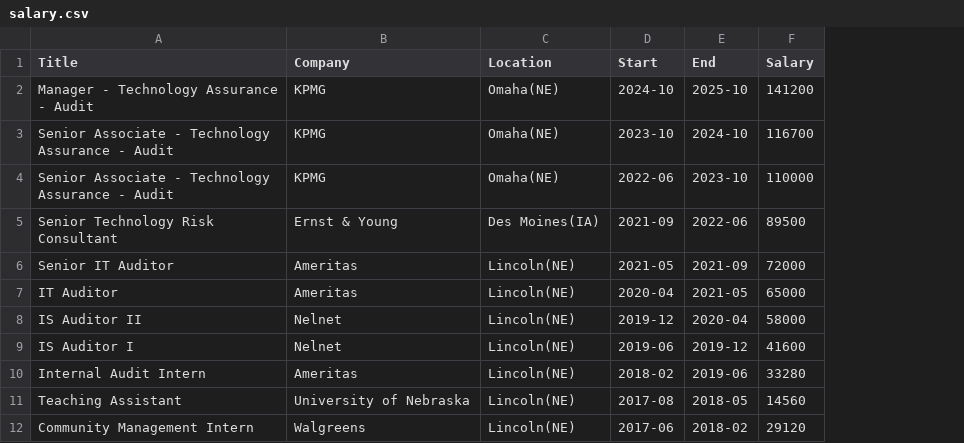
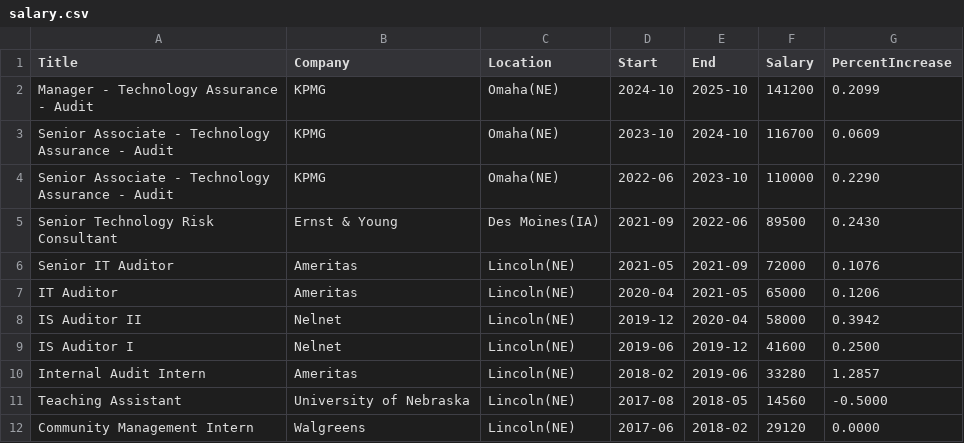
Before and after one commit to ccleberg/cleberg.net, a CSV file: theme/static/salary.csv, drawn as a sheet; the diff names each change by its address in the sheet, - before the commit and + after, or states it on an @@ line.

Commit message:
add PercentIncrease to salary.csv

```diff
--- a/theme/static/salary.csv
+++ b/theme/static/salary.csv
+column G (PercentIncrease), rows 2-12: 0.2099 | 0.0609 | 0.2290 | 0.2430 | 0.1076 | 0.1206 | 0.3942 | 0.2500 | 1.2857 | -0.5000 | 0.0000
```
